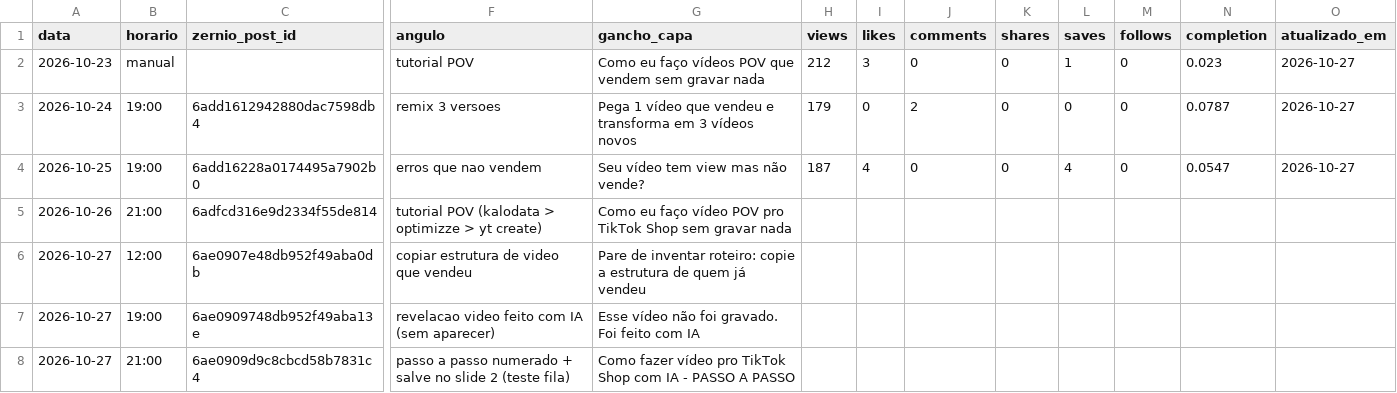
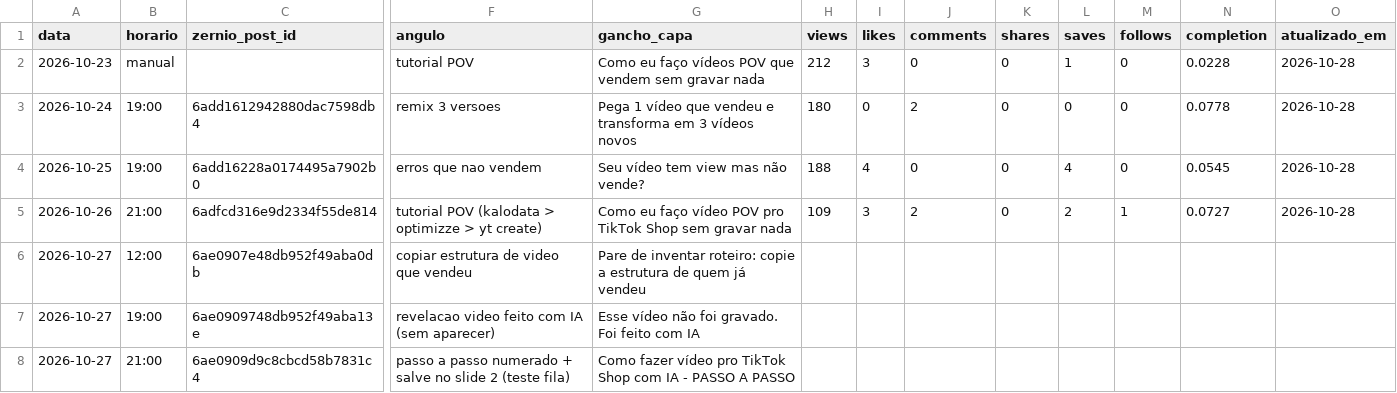
Before and after one commit to lucas5342648/optimizze-carrosseis, a CSV file: historico.csv, drawn as a sheet; only a part is shown, gaps mark what is left out; the diff names each change by its address in the sheet, - before the commit and + after, or states it on an @@ line.

```diff
--- a/historico.csv
+++ b/historico.csv
-N2 (completion): 0.023
+N2 (completion): 0.0228
-O2:O4 (atualizado_em): 2026-10-27
+O2:O4 (atualizado_em): 2026-10-28
-H3 (views): 179
+H3 (views): 180
-N3 (completion): 0.0787
+N3 (completion): 0.0778
-H4 (views): 187
+H4 (views): 188
-N4 (completion): 0.0547
+N4 (completion): 0.0545
-H5 (views): (empty)
+H5 (views): 109
-I5 (likes): (empty)
+I5 (likes): 3
-J5 (comments): (empty)
+J5 (comments): 2
-K5 (shares): (empty)
+K5 (shares): 0
-L5 (saves): (empty)
+L5 (saves): 2
-M5 (follows): (empty)
+M5 (follows): 1
-N5 (completion): (empty)
+N5 (completion): 0.0727
-O5 (atualizado_em): (empty)
+O5 (atualizado_em): 2026-10-28
```
Also changed, not shown: 32 other files.
